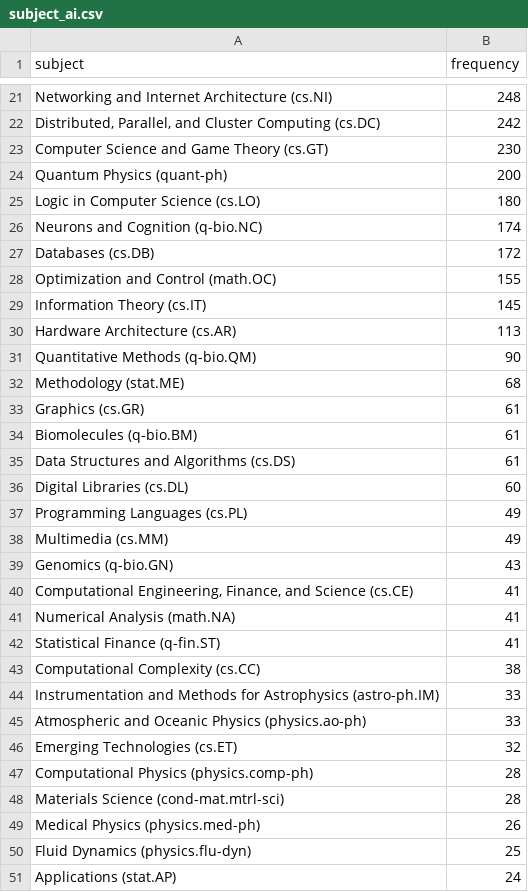
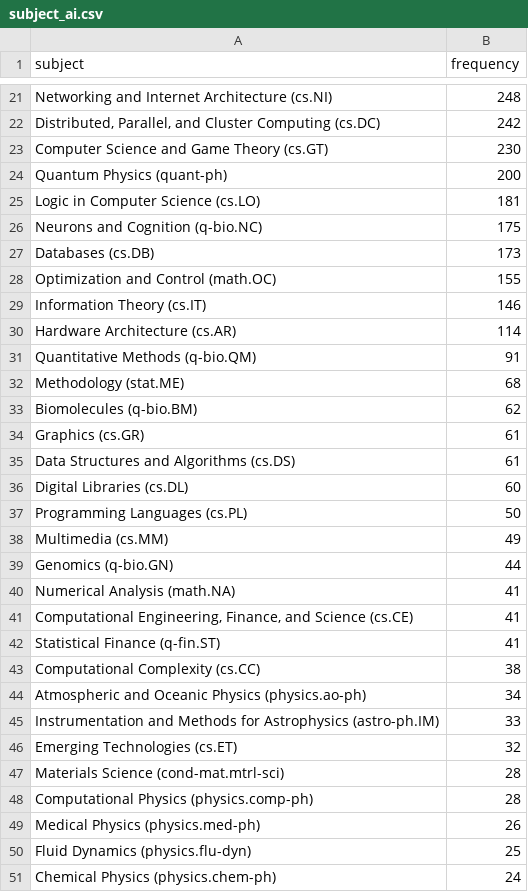
Before and after one commit to ThomasKranz/arxiv_ETL, a CSV file: data/subject_ai.csv, drawn as a sheet; only a part is shown, gaps mark what is left out; the shorter side is filled out with more unchanged rows; the diff covers the shown part only.

Commit message:
data updated

```diff
--- a/data/subject_ai.csv
+++ b/data/subject_ai.csv
@@ -24,27 +24,28 @@ Computer Science and Game Theory (cs.GT),230
 Quantum Physics (quant-ph),200
-Logic in Computer Science (cs.LO),180
-Neurons and Cognition (q-bio.NC),174
-Databases (cs.DB),172
+Logic in Computer Science (cs.LO),181
+Neurons and Cognition (q-bio.NC),175
+Databases (cs.DB),173
 Optimization and Control (math.OC),155
-Information Theory (cs.IT),145
-Hardware Architecture (cs.AR),113
-Quantitative Methods (q-bio.QM),90
+Information Theory (cs.IT),146
+Hardware Architecture (cs.AR),114
+Quantitative Methods (q-bio.QM),91
 Methodology (stat.ME),68
+Biomolecules (q-bio.BM),62
 Graphics (cs.GR),61
-Biomolecules (q-bio.BM),61
 Data Structures and Algorithms (cs.DS),61
 Digital Libraries (cs.DL),60
-Programming Languages (cs.PL),49
+Programming Languages (cs.PL),50
 Multimedia (cs.MM),49
-Genomics (q-bio.GN),43
+Genomics (q-bio.GN),44
+Numerical Analysis (math.NA),41
 "Computational Engineering, Finance, and Science (cs.CE)",41
-Numerical Analysis (math.NA),41
 Statistical Finance (q-fin.ST),41
 Computational Complexity (cs.CC),38
+Atmospheric and Oceanic Physics (physics.ao-ph),34
 Instrumentation and Methods for Astrophysics (astro-ph.IM),33
-Atmospheric and Oceanic Physics (physics.ao-ph),33
 Emerging Technologies (cs.ET),32
+Materials Science (cond-mat.mtrl-sci),28
 Computational Physics (physics.comp-ph),28
-Materials Science (cond-mat.mtrl-sci),28
 Medical Physics (physics.med-ph),26
 Fluid Dynamics (physics.flu-dyn),25
+Chemical Physics (physics.chem-ph),24
```
Also changed, not shown: 2 added rows, 2 removed rows, 42 moved rows and 12 edited cells elsewhere in this file, 2 other files.
